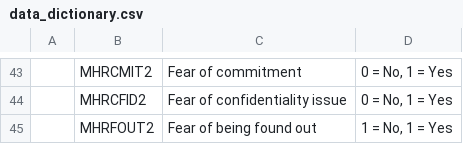
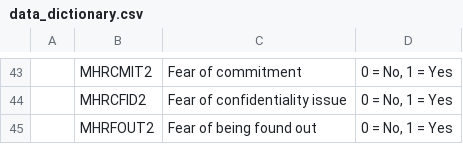
Before and after one commit to kianlew/BMIN5030_Final_Project, a CSV file: data_dictionary.csv, drawn as a sheet; only a part is shown, gaps mark what is left out; the diff names each change by its address in the sheet, - before the commit and + after, or states it on an @@ line.

Commit message:
Update data_dictionary.csv

```diff
--- a/data_dictionary.csv
+++ b/data_dictionary.csv
-D45: 1 = No, 1 = Yes
+D45: 0 = No, 1 = Yes
```
